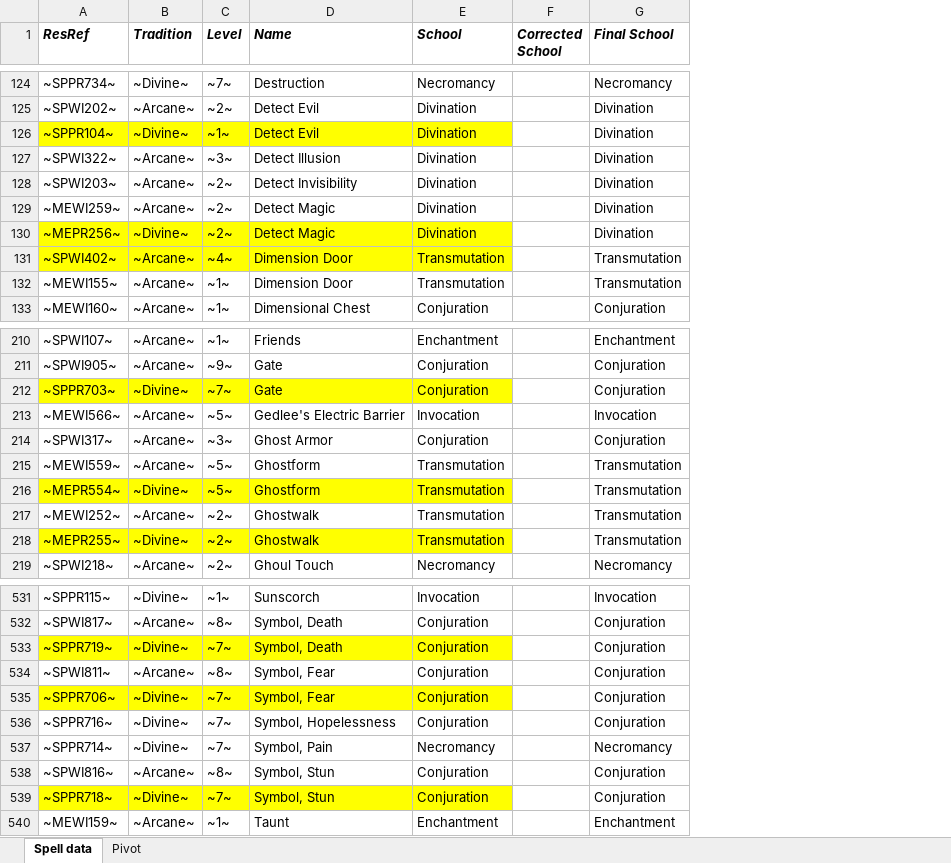
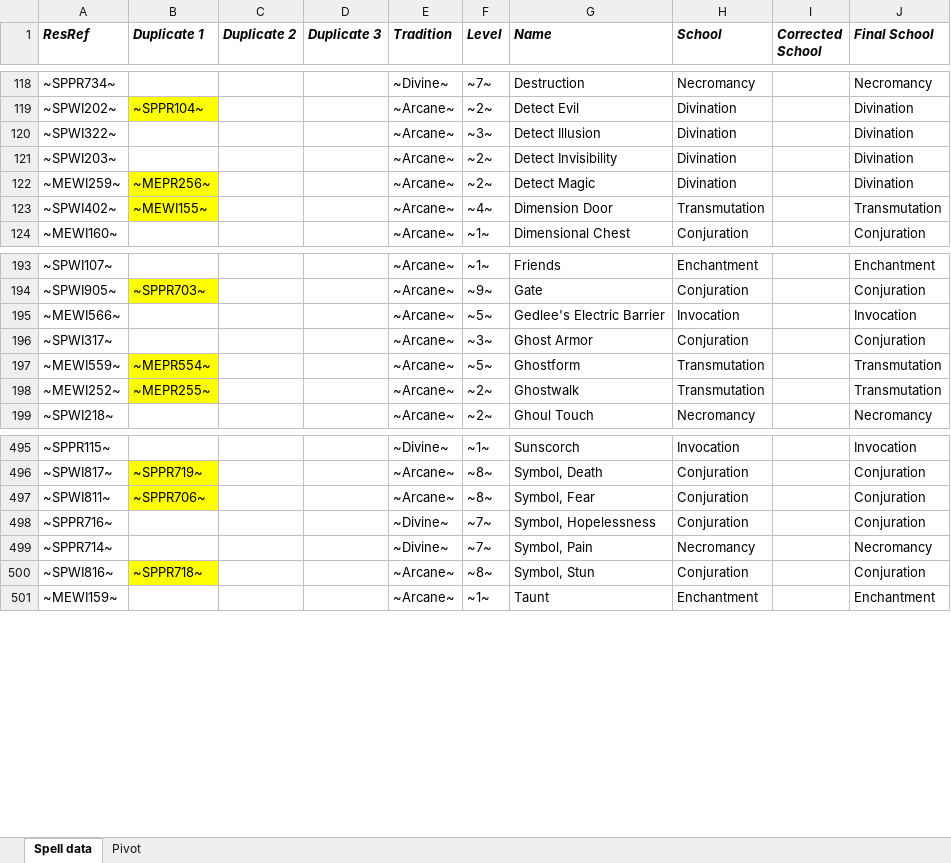
Before and after one commit to BardezAnAvatar/BGEE-Caster-Crafting, an Excel workbook: .assets/wands/ai src/editing/Spell schools.xlsx, sheet Spell data, drawn as a sheet; only a part is shown, gaps mark what is left out; values as stored, in another font and other column widths than the file's, no borders; removed rows and columns are numbered as before the commit, all else as after; the diff covers the shown part only; the diff names each change by its address in the sheet, - before the commit and + after, or states it on an @@ line.

Commit message:
Re-organizing to account for duplicates

```diff
--- a/.assets/wands/ai src/editing/Spell schools.xlsx (sheet Spell data)
+++ b/.assets/wands/ai src/editing/Spell schools.xlsx (sheet Spell data)
+column B (Duplicate 1), rows 119-123: ~SPPR104~ |  |  | ~MEPR256~ | ~MEWI155~; rows 194-198: ~SPPR703~ |  |  | ~MEPR554~ | ~MEPR255~; rows 496-500: ~SPPR719~ | ~SPPR706~ |  |  | ~SPPR718~
+column C (Duplicate 2), empty
+column D (Duplicate 3), empty
-row 126: ~SPPR104~ | ~Divine~ | ~1~ | Detect Evil | Divination |  | Divination
-row 130: ~MEPR256~ | ~Divine~ | ~2~ | Detect Magic | Divination |  | Divination
-A123 fill: #FFFF00
+A123 fill: none
-E123:H123 fill: #FFFF00
+E123:H123 fill: none
-row 132: ~MEWI155~ | ~Arcane~ | ~1~ | Dimension Door | Transmutation |  | Transmutation
-row 212: ~SPPR703~ | ~Divine~ | ~7~ | Gate | Conjuration |  | Conjuration
-row 216: ~MEPR554~ | ~Divine~ | ~5~ | Ghostform | Transmutation |  | Transmutation
-row 218: ~MEPR255~ | ~Divine~ | ~2~ | Ghostwalk | Transmutation |  | Transmutation
-row 533: ~SPPR719~ | ~Divine~ | ~7~ | Symbol, Death | Conjuration |  | Conjuration
-row 535: ~SPPR706~ | ~Divine~ | ~7~ | Symbol, Fear | Conjuration |  | Conjuration
-row 539: ~SPPR718~ | ~Divine~ | ~7~ | Symbol, Stun | Conjuration |  | Conjuration
```
Also changed, not shown: 33 removed rows and cell formats elsewhere in this sheet, sheet Pivot, formulas that keep their value.
